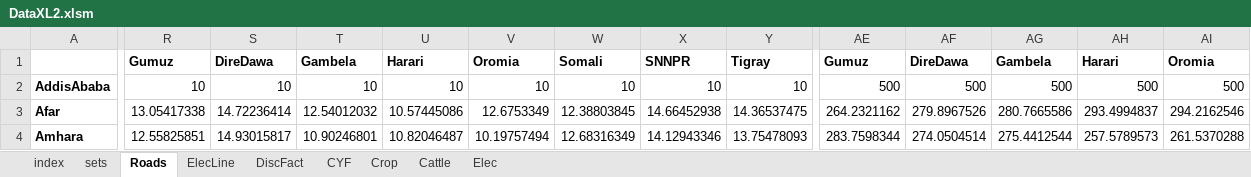
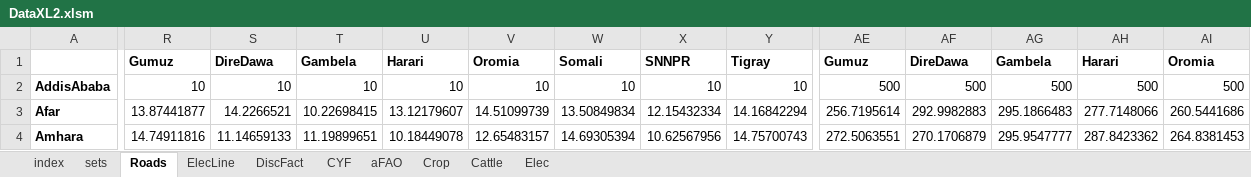
Before and after one commit to ssriram1992/Food, an Excel workbook: NewModel/Data/DataXL2.xlsm, sheet Roads, drawn as a sheet; only a part is shown, gaps mark what is left out; values as stored, in another font and other column widths than the file's, no borders; conditional formats not drawn; the diff covers the shown part only; the diff names each change by its address in the sheet, - before the commit and + after, or states it on an @@ line.

```diff
--- a/NewModel/Data/DataXL2.xlsm (sheet Roads)
+++ b/NewModel/Data/DataXL2.xlsm (sheet Roads)
+sheet tab: aFAO
-R3: 13.05417338
+R3: 13.87441877
-S3: 14.72236414
+S3: 14.2266521
-T3: 12.54012032
+T3: 10.22698415
-U3: 10.57445086
+U3: 13.12179607
-V3: 12.6753349
+V3: 14.51099739
-W3: 12.38803845
+W3: 13.50849834
-X3: 14.66452938
+X3: 12.15432334
-Y3: 14.36537475
+Y3: 14.16842294
-AE3: 264.2321162
+AE3: 256.7195614
-AF3: 279.8967526
+AF3: 292.9982883
-AG3: 280.7665586
+AG3: 295.1866483
-AH3: 293.4994837
+AH3: 277.7148066
-AI3: 294.2162546
+AI3: 260.5441686
-R4: 12.55825851
+R4: 14.74911816
-S4: 14.93015817
+S4: 11.14659133
-T4: 10.90246801
+T4: 11.19899651
-U4: 10.82046487
+U4: 10.18449078
-V4: 10.19757494
+V4: 12.65483157
-W4: 12.68316349
+W4: 14.69305394
-X4: 14.12943346
+X4: 10.62567956
-Y4: 13.75478093
+Y4: 14.75700743
-AE4: 283.7598344
+AE4: 272.5063551
-AF4: 274.0504514
+AF4: 270.1706879
-AG4: 275.4412544
+AG4: 295.9547777
-AH4: 257.5789573
+AH4: 287.8423362
-AI4: 261.5370288
+AI4: 264.8381453
```
Also changed, not shown: 154 edited cells elsewhere in this sheet, sheet CYF, sheet ElecLine, sheet index, NewModel/Data/DataXL.xlsm, 1 other file.
